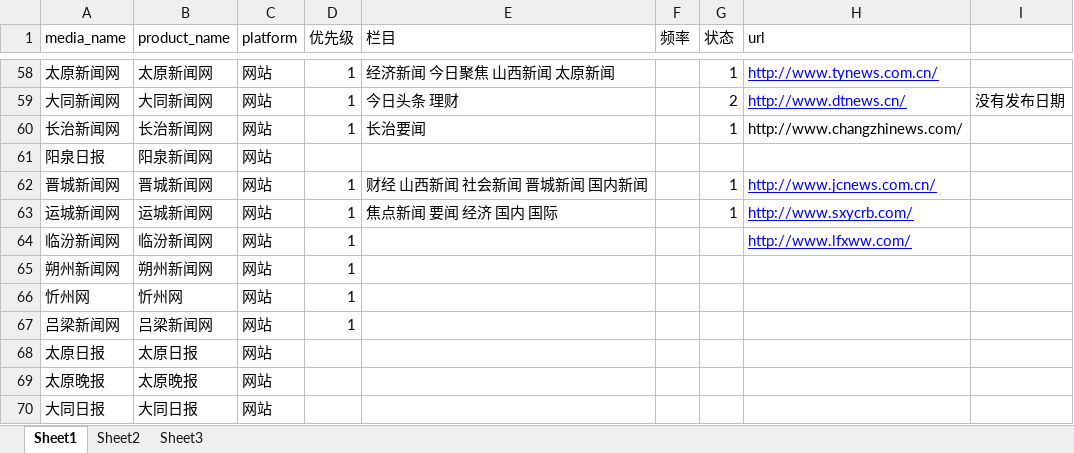
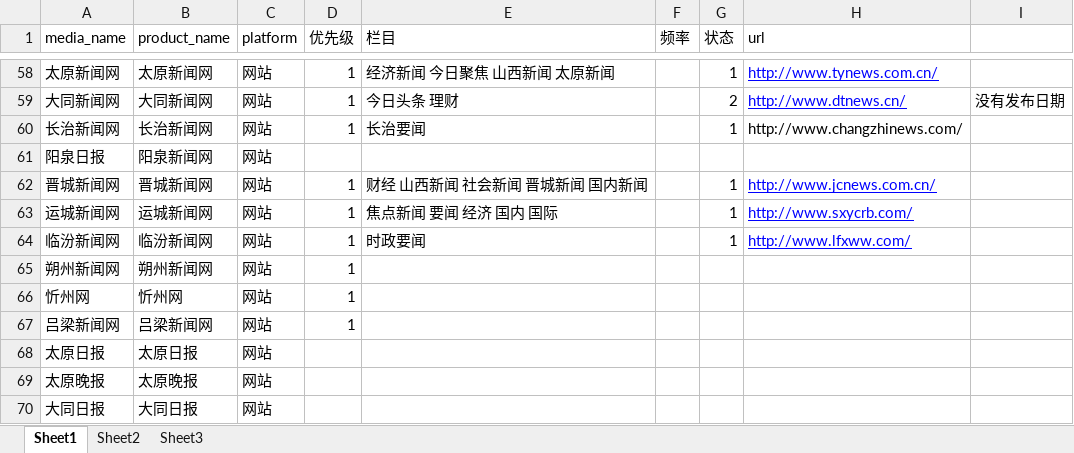
Before and after one commit to LinBaoChao/spider2, an Excel workbook: Doc/lin.xlsx, sheet Sheet1, drawn as a sheet; only a part is shown, gaps mark what is left out; values as stored, in another font and other column widths than the file's, no borders; the diff names each change by its address in the sheet, - before the commit and + after, or states it on an @@ line.

```diff
--- a/Doc/lin.xlsx (sheet Sheet1)
+++ b/Doc/lin.xlsx (sheet Sheet1)
-E64 (栏目): (empty)
+E64 (栏目): 时政要闻
-G64 (状态): (empty)
+G64 (状态): 1
```
Also changed, not shown: 3 other files.
